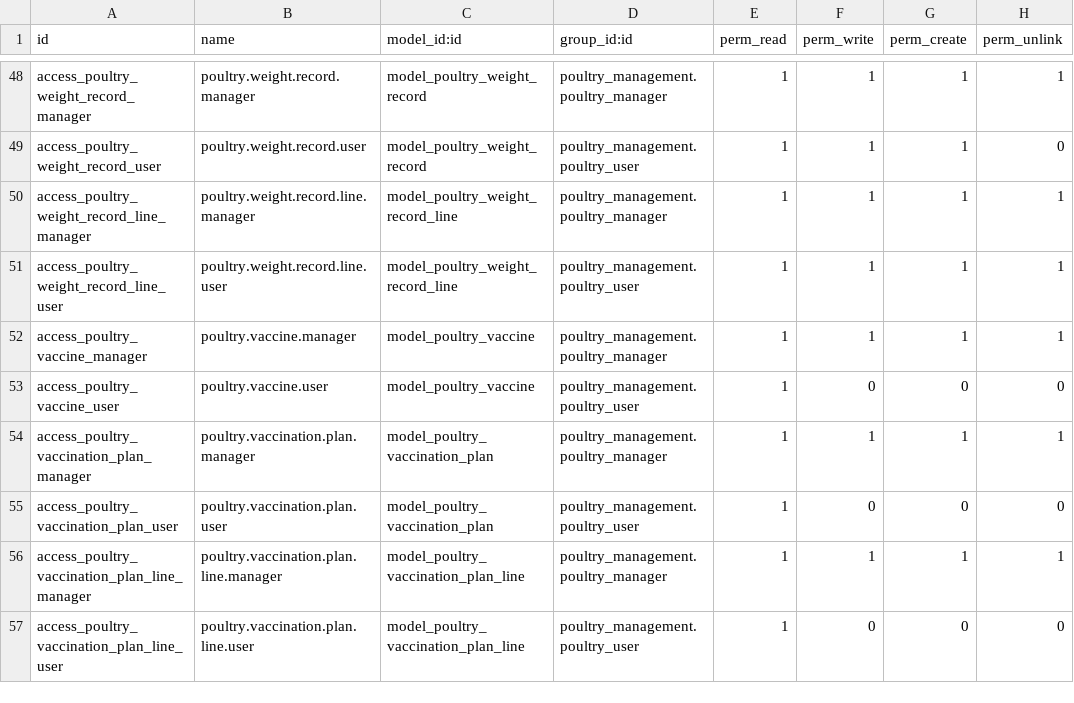
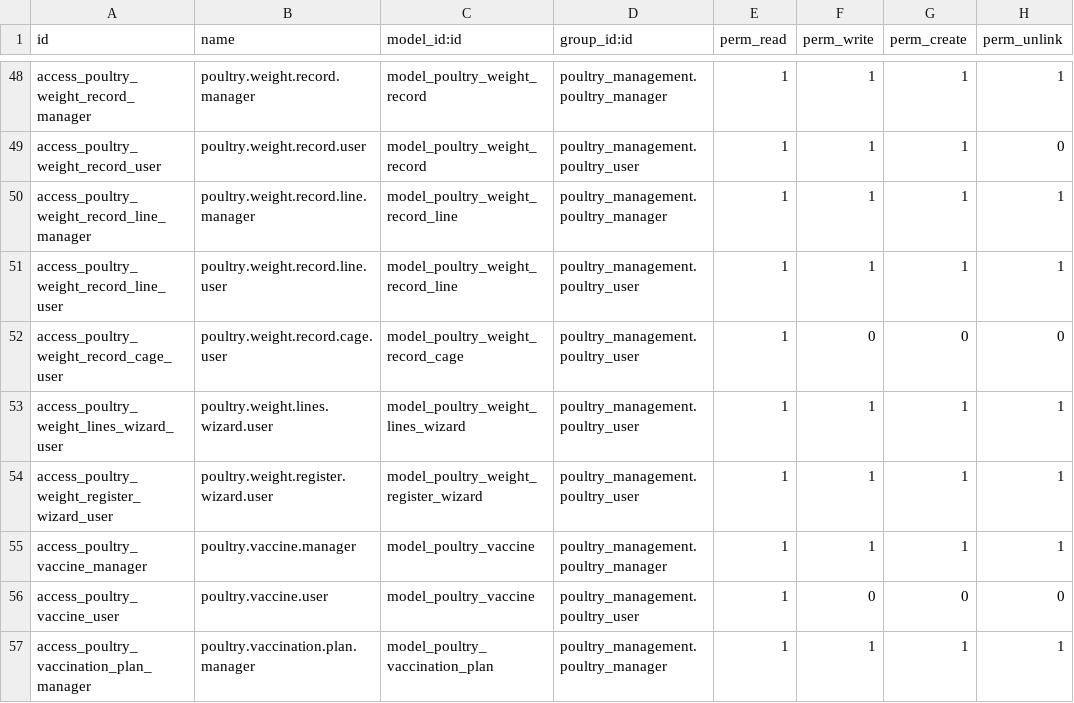
Before and after one commit to aceleradora-la/poultry_management, a CSV file: security/ir.model.access.csv, drawn as a sheet; only a part is shown, gaps mark what is left out; the shorter side is filled out with more unchanged rows; the diff names each change by its address in the sheet, - before the commit and + after, or states it on an @@ line.

```diff
--- a/security/ir.model.access.csv
+++ b/security/ir.model.access.csv
+row 52: access_poultry_weight_record_cage_user | poultry.weight.record.cage.user | model_poultry_weight_record_cage | poultry_management.poultry_user | 1 | 0 | 0 | 0
+row 53: access_poultry_weight_lines_wizard_user | poultry.weight.lines.wizard.user | model_poultry_weight_lines_wizard | poultry_management.poultry_user | 1 | 1 | 1 | 1
+row 54: access_poultry_weight_register_wizard_user | poultry.weight.register.wizard.user | model_poultry_weight_register_wizard | poultry_management.poultry_user | 1 | 1 | 1 | 1
```
Also changed, not shown: 18 other files.
